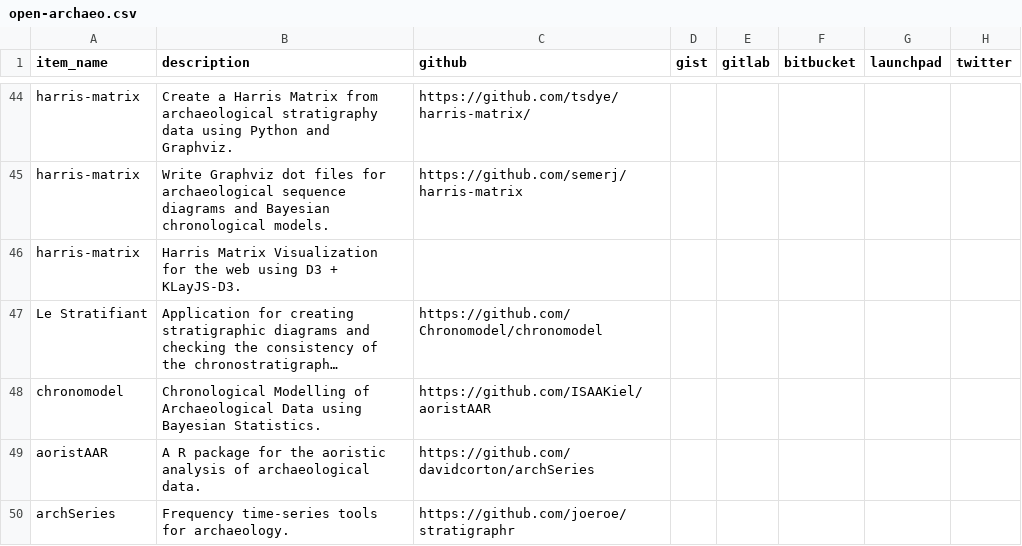
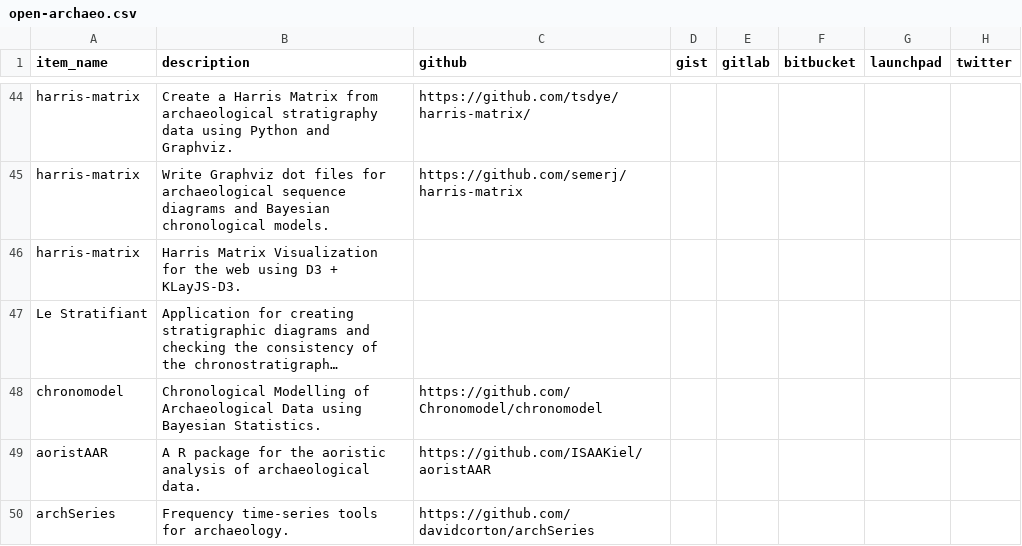
Before and after one commit to zackbatist/open-archaeo, a CSV file: open-archaeo.csv, drawn as a sheet; only a part is shown, gaps mark what is left out; long unchanged cells end in …; the diff covers the shown part only; the diff names each change by its address in the sheet, - before the commit and + after, or states it on an @@ line.

Commit message:
FIx a few GitHub URLs
They were off by one row

```diff
--- a/open-archaeo.csv
+++ b/open-archaeo.csv
-C47 (github): https://github.com/Chronomodel/chronomodel
+C47 (github): (empty)
-C48 (github): https://github.com/ISAAKiel/aoristAAR
+C48 (github): https://github.com/Chronomodel/chronomodel
-C49 (github): https://github.com/davidcorton/archSeries
+C49 (github): https://github.com/ISAAKiel/aoristAAR
-C50 (github): https://github.com/joeroe/stratigraphr
+C50 (github): https://github.com/davidcorton/archSeries
```
Also changed, not shown: 12 edited cells elsewhere in this file.
